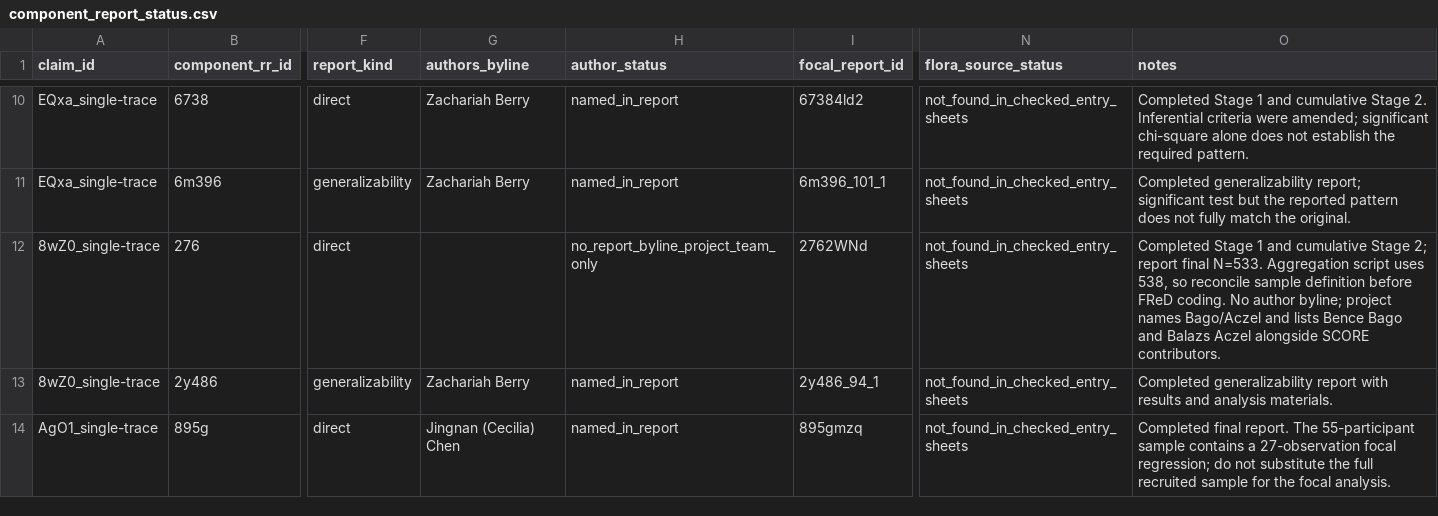
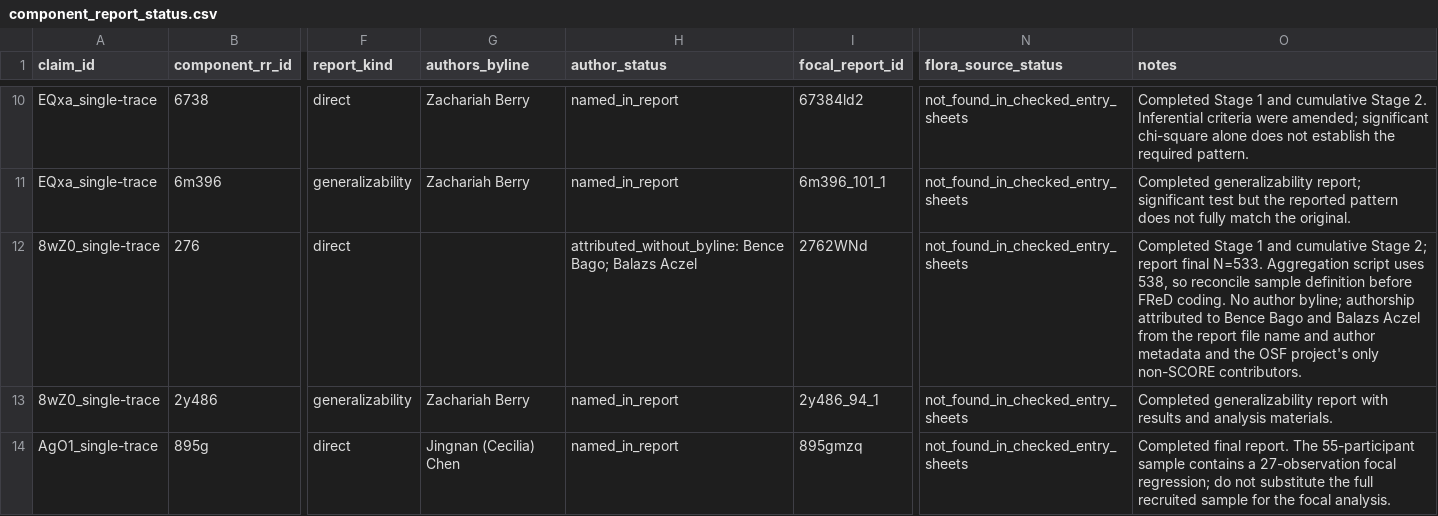
Before and after one commit to forrtproject/fred-data, a CSV file: cos_score_integration/report_references/component_report_status.csv, drawn as a sheet; only a part is shown, gaps mark what is left out; the diff covers the shown part only; the diff names each change by its address in the sheet, - before the commit and + after, or states it on an @@ line.

```diff
--- a/cos_score_integration/report_references/component_report_status.csv
+++ b/cos_score_integration/report_references/component_report_status.csv
-H12 (author_status): no_report_byline_project_team_only
+H12 (author_status): attributed_without_byline: Bence Bago; Balazs Aczel
-O12 (notes): …author byline; project names Bago/Aczel and lists Bence Bago and Balazs Aczel alongside SCORE contributors.
+O12 (notes): …author byline; authorship attributed to Bence Bago and Balazs Aczel from the report file name and author metadata and the OSF project's only non-SCORE contributors.
```
Also changed, not shown: 3 edited cells elsewhere in this file, cos_score_integration/report_references/audit.csv, cos_score_integration/report_references/entry_sheet_intake.csv, 8 other files.
